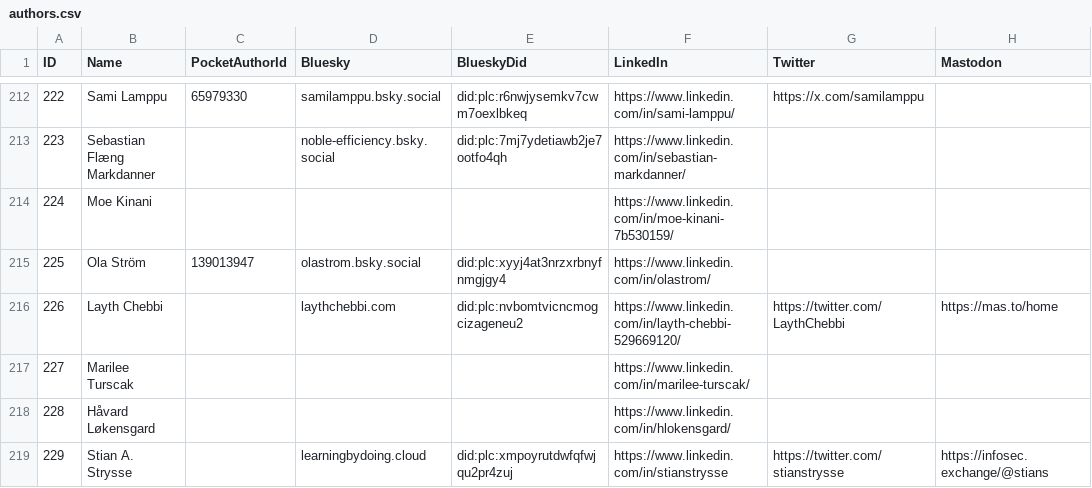
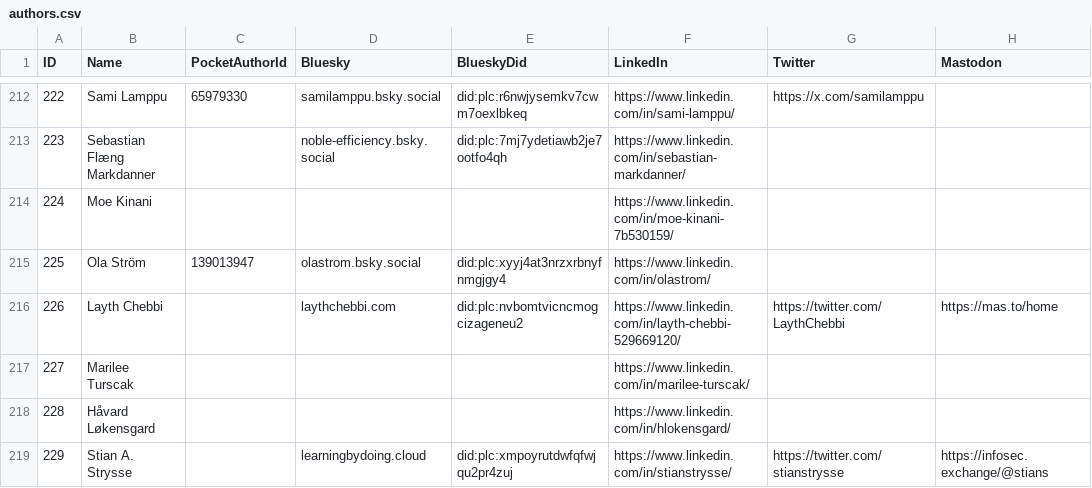
Before and after one commit to merill/entranews, a CSV file: authors.csv, drawn as a sheet; only a part is shown, gaps mark what is left out; the diff names each change by its address in the sheet, - before the commit and + after, or states it on an @@ line.

Commit message:
Update authors.csv

```diff
--- a/authors.csv
+++ b/authors.csv
-F219 (LinkedIn): https://www.linkedin.com/in/stianstrysse
+F219 (LinkedIn): https://www.linkedin.com/in/stianstrysse/
```
